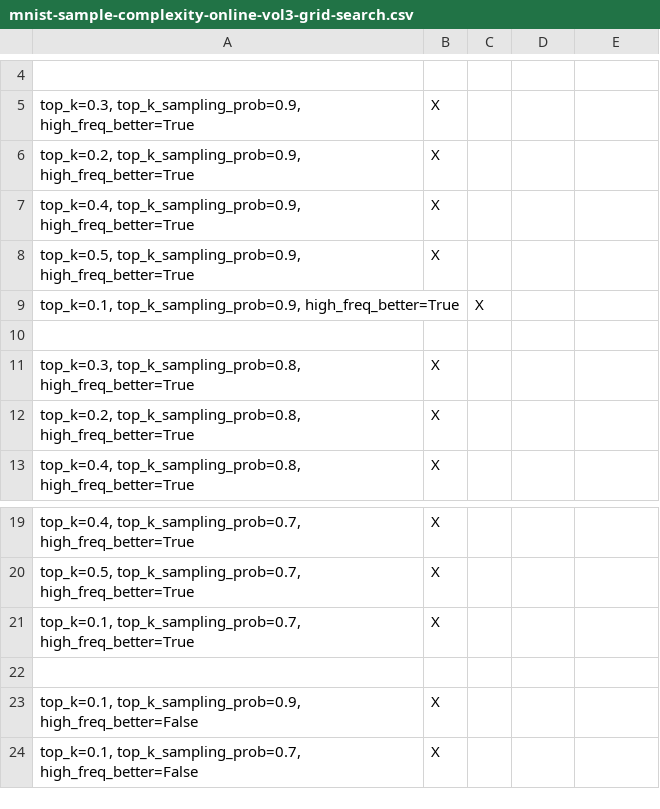
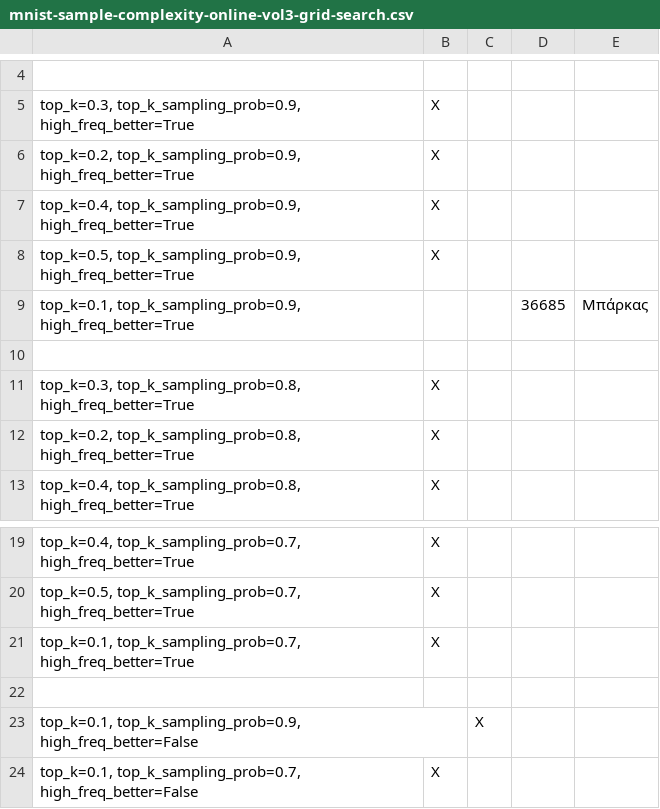
Before and after one commit to nickxir12/PatRec_Project_2024-2025, a CSV file: MNIST_code/mnist-sample-complexity-online-vol3-grid-search.csv, drawn as a sheet; only a part is shown, gaps mark what is left out.

Commit message:
Update mnist-sample-complexity-online-vol3-grid-search.csv

```diff
--- a/MNIST_code/mnist-sample-complexity-online-vol3-grid-search.csv
+++ b/MNIST_code/mnist-sample-complexity-online-vol3-grid-search.csv
@@ -8,3 +8,3 @@
 "top_k=0.5, top_k_sampling_prob=0.9, high_freq_better=True",Χ,,,
-"top_k=0.1, top_k_sampling_prob=0.9, high_freq_better=True",,X,,
+"top_k=0.1, top_k_sampling_prob=0.9, high_freq_better=True",,,36685,Μπάρκας
 ,,,,
@@ -22,3 +22,3 @@
 ,,,,
-"top_k=0.1, top_k_sampling_prob=0.9, high_freq_better=False",X,,,
+"top_k=0.1, top_k_sampling_prob=0.9, high_freq_better=False",,X,,
 "top_k=0.1, top_k_sampling_prob=0.7, high_freq_better=False",X,,,
```
